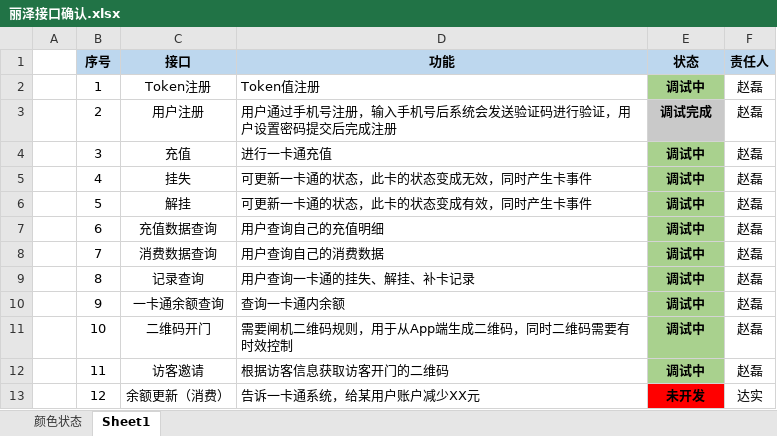
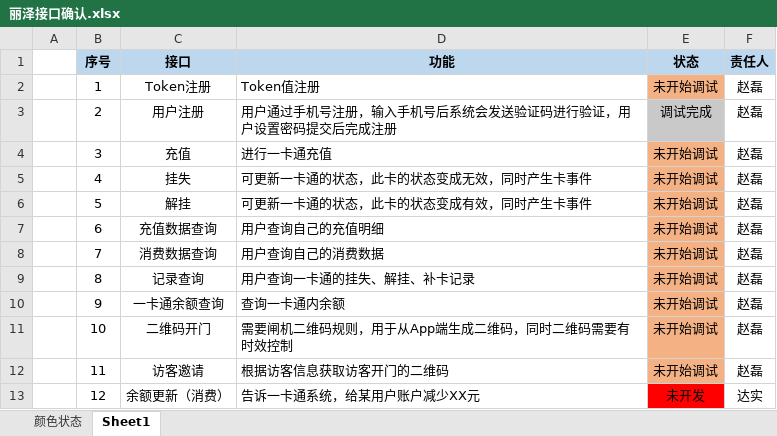
Before and after one commit to wuya1986/-, an Excel workbook: 04 上线/丽泽接口确认.xlsx, sheet Sheet1, drawn as a sheet; values as stored, in another font and other column widths than the file's, no borders; the diff names each change by its address in the sheet, - before the commit and + after, or states it on an @@ line.

```diff
--- a/04 上线/丽泽接口确认.xlsx (sheet Sheet1)
+++ b/04 上线/丽泽接口确认.xlsx (sheet Sheet1)
-E2 (状态): 调试中
+E2 (状态): 未开始调试
-E2:E13 bold: on
+E2:E13 bold: off
-E2 fill: #A9D18E
+E2 fill: #F4B183
-E4:E12 (状态): 调试中
+E4:E12 (状态): 未开始调试
-E4:E12 fill: #A9D18E
+E4:E12 fill: #F4B183
```
Also changed, not shown: sheet 颜色状态.
